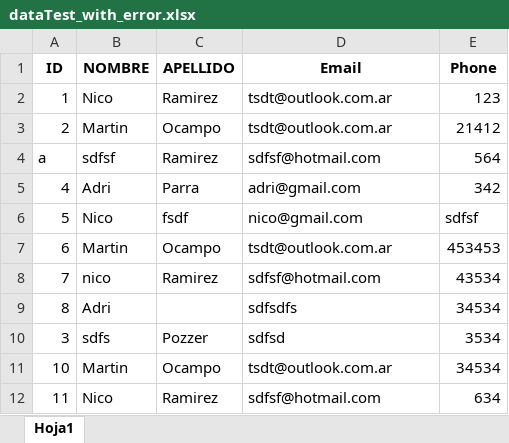
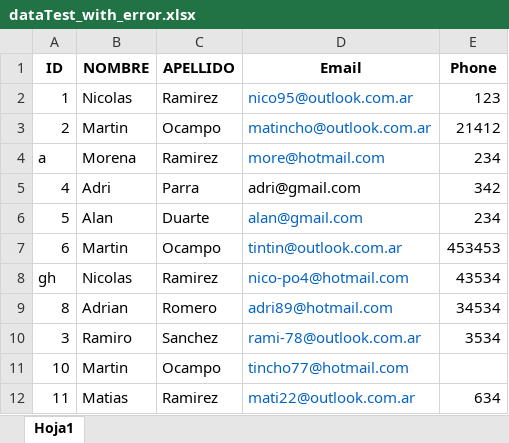
Before and after one commit to NicolasPozzer/exel_to_database, an Excel workbook: static/uploads/dataTest_with_error.xlsx, sheet Hoja1, drawn as a sheet; values as stored, in another font and other column widths than the file's, no borders; the diff names each change by its address in the sheet, - before the commit and + after, or states it on an @@ line.

```diff
--- a/static/uploads/dataTest_with_error.xlsx (sheet Hoja1)
+++ b/static/uploads/dataTest_with_error.xlsx (sheet Hoja1)
-B2 (NOMBRE): Nico
+B2 (NOMBRE): Nicolas
-D2 (Email): tsdt@outlook.com.ar
+D2 (Email): nico95@outlook.com.ar
-D2:D4 text colour: black
+D2:D4 text colour: #0563C1
-D3 (Email): tsdt@outlook.com.ar
+D3 (Email): matincho@outlook.com.ar
-B4 (NOMBRE): sdfsf
+B4 (NOMBRE): Morena
-D4 (Email): sdfsf@hotmail.com
+D4 (Email): more@hotmail.com
-E4 (Phone): 564
+E4 (Phone): 234
-B6 (NOMBRE): Nico
+B6 (NOMBRE): Alan
-C6 (APELLIDO): fsdf
+C6 (APELLIDO): Duarte
-D6 (Email): nico@gmail.com
+D6 (Email): alan@gmail.com
-D6:D12 text colour: black
+D6:D12 text colour: #0563C1
-E6 (Phone): sdfsf
+E6 (Phone): 234
-D7 (Email): tsdt@outlook.com.ar
+D7 (Email): tintin@outlook.com.ar
-A8 (ID): 7
+A8 (ID): gh
-B8 (NOMBRE): nico
+B8 (NOMBRE): Nicolas
-D8 (Email): sdfsf@hotmail.com
+D8 (Email): nico-po4@hotmail.com
-B9 (NOMBRE): Adri
+B9 (NOMBRE): Adrian
-C9 (APELLIDO): (empty)
+C9 (APELLIDO): Romero
-D9 (Email): sdfsdfs
+D9 (Email): adri89@hotmail.com
-B10 (NOMBRE): sdfs
+B10 (NOMBRE): Ramiro
-C10 (APELLIDO): Pozzer
+C10 (APELLIDO): Sanchez
-D10 (Email): sdfsd
+D10 (Email): rami-78@outlook.com.ar
-D11 (Email): tsdt@outlook.com.ar
+D11 (Email): tincho77@hotmail.com
-E11 (Phone): 34534
+E11 (Phone): (empty)
-B12 (NOMBRE): Nico
+B12 (NOMBRE): Matias
-D12 (Email): sdfsf@hotmail.com
+D12 (Email): mati22@outlook.com.ar
```
Also changed, not shown: static/uploads/data_Test.xlsx, 4 other files.
